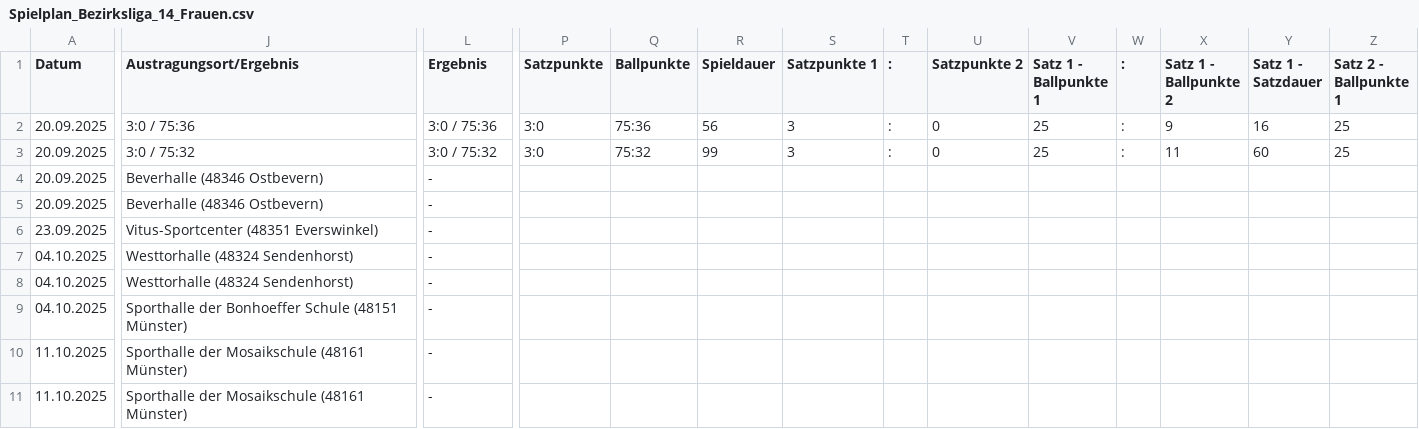
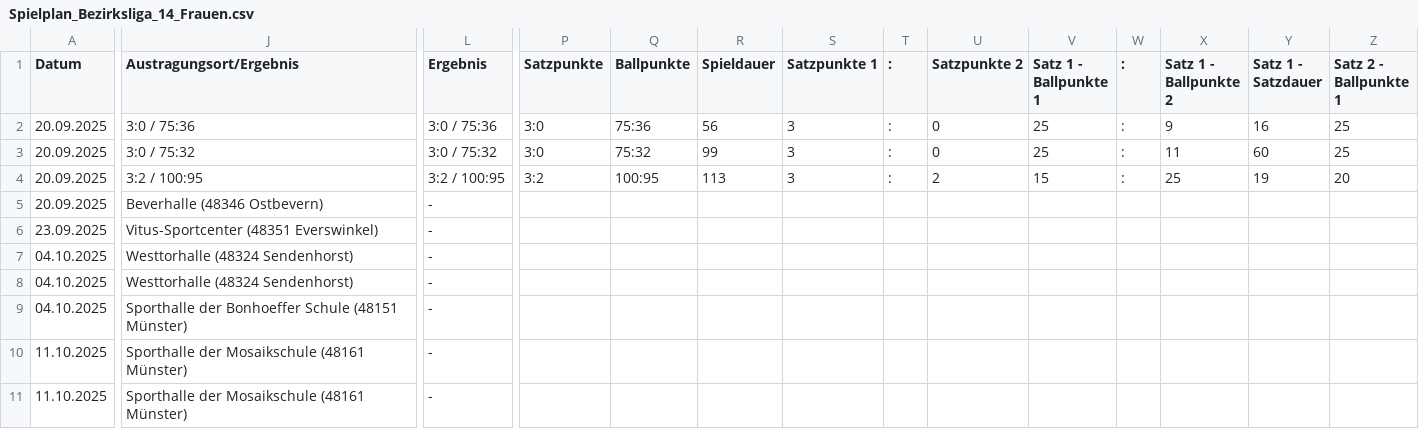
Before and after one commit to uscmuenster/USC-Spielplaene2526, a CSV file: csvdata/Spielplan_Bezirksliga_14_Frauen.csv, drawn as a sheet; only a part is shown, gaps mark what is left out; the diff covers the shown part only; the diff names each change by its address in the sheet, - before the commit and + after, or states it on an @@ line.

```diff
--- a/csvdata/Spielplan_Bezirksliga_14_Frauen.csv
+++ b/csvdata/Spielplan_Bezirksliga_14_Frauen.csv
-J4 (Austragungsort/Ergebnis): Beverhalle (48346 Ostbevern)
+J4 (Austragungsort/Ergebnis): 3:2 / 100:95
-L4 (Ergebnis): -
+L4 (Ergebnis): 3:2 / 100:95
-P4 (Satzpunkte): (empty)
+P4 (Satzpunkte): 3:2
-Q4 (Ballpunkte): (empty)
+Q4 (Ballpunkte): 100:95
-R4 (Spieldauer): (empty)
+R4 (Spieldauer): 113
-S4 (Satzpunkte 1): (empty)
+S4 (Satzpunkte 1): 3
-T4 (:): (empty)
+T4 (:): :
-U4 (Satzpunkte 2): (empty)
+U4 (Satzpunkte 2): 2
-V4 (Satz 1 - Ballpunkte 1): (empty)
+V4 (Satz 1 - Ballpunkte 1): 15
-W4 (:): (empty)
+W4 (:): :
-X4 (Satz 1 - Ballpunkte 2): (empty)
+X4 (Satz 1 - Ballpunkte 2): 25
-Y4 (Satz 1 - Satzdauer): (empty)
+Y4 (Satz 1 - Satzdauer): 19
-Z4 (Satz 2 - Ballpunkte 1): (empty)
+Z4 (Satz 2 - Ballpunkte 1): 20
```
Also changed, not shown: 15 edited cells elsewhere in this file.
